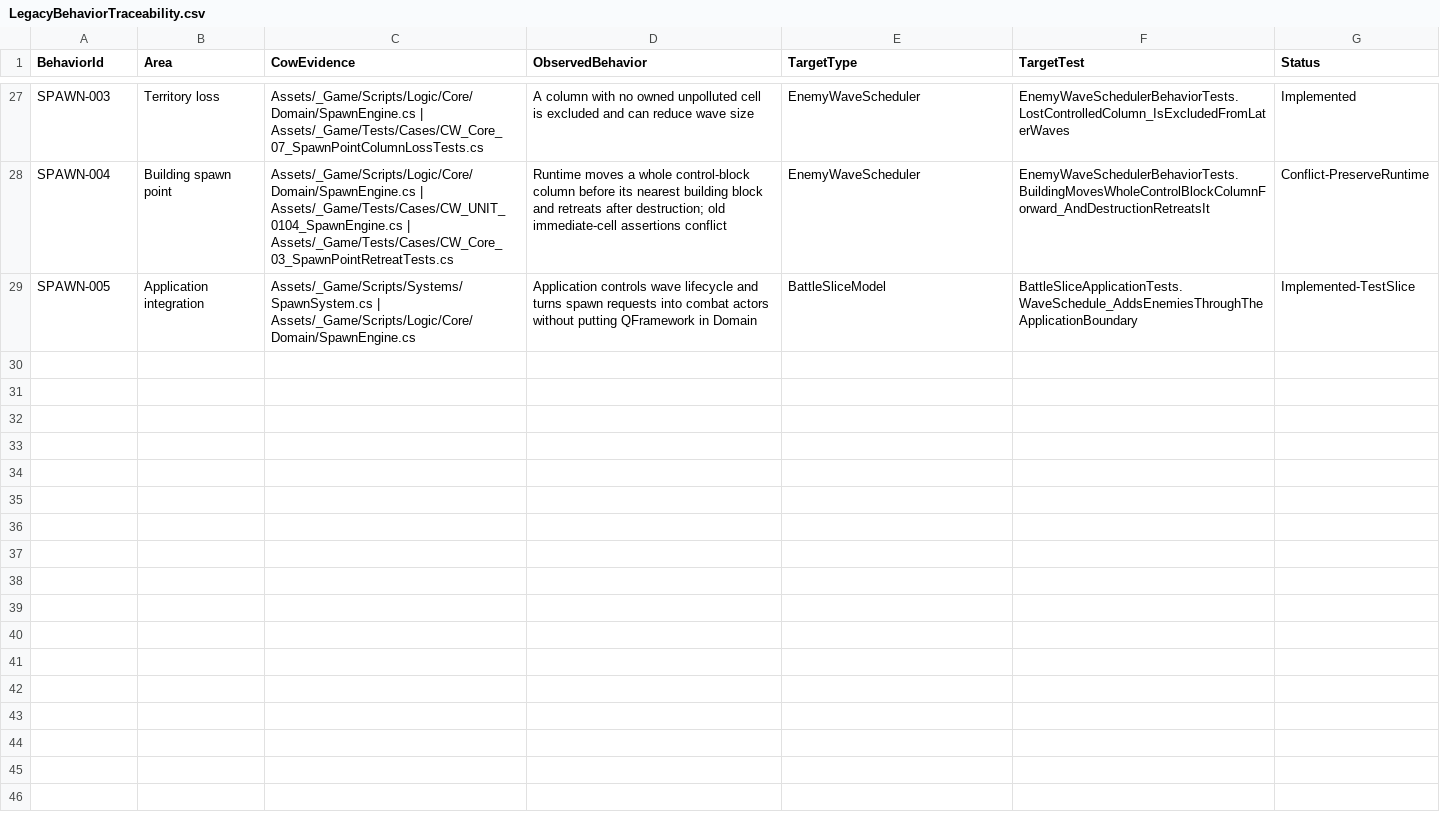
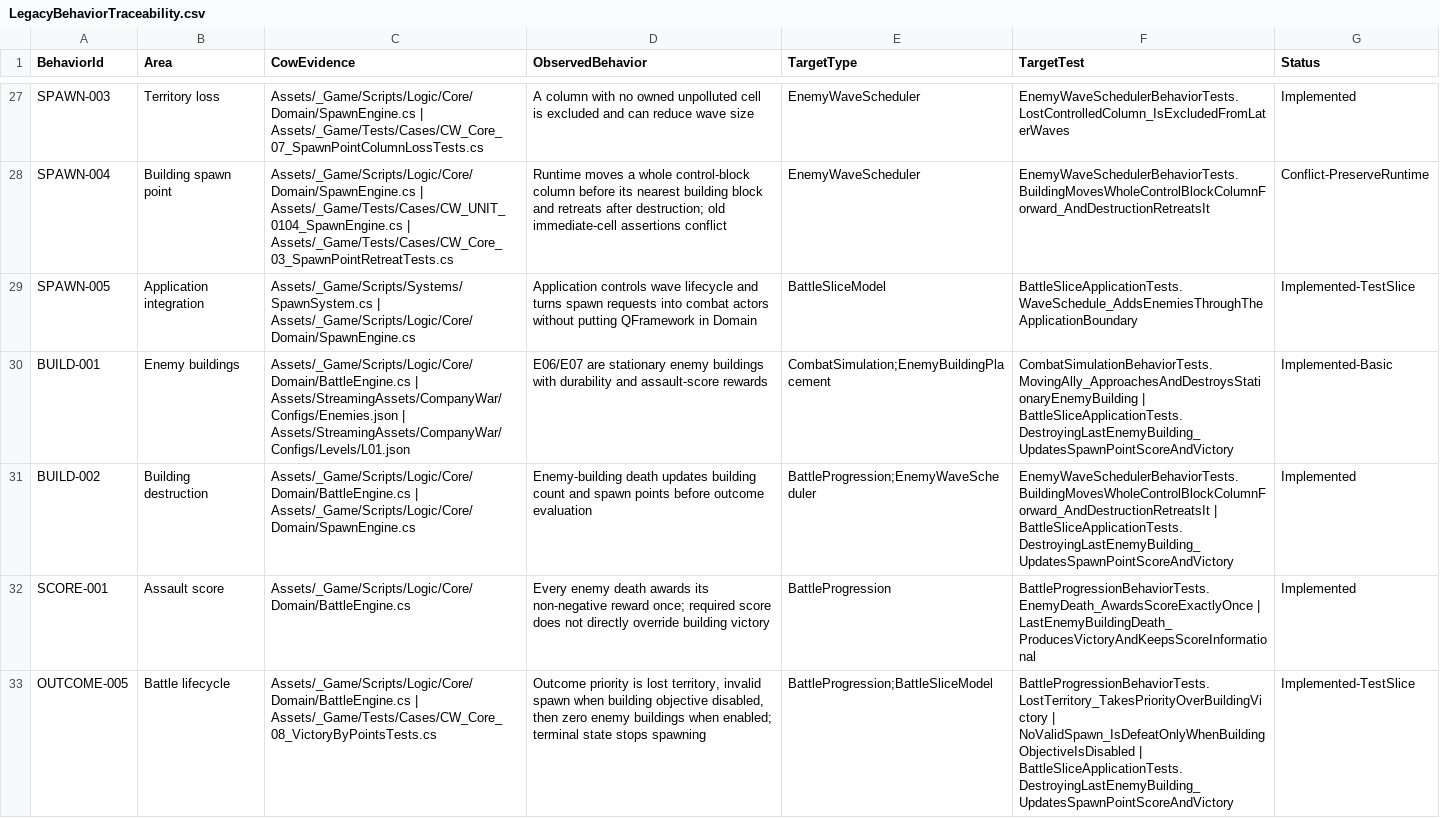
Before and after one commit to Arain520/Company-War-RE, a CSV file: Migration/Specifications/LegacyBehaviorTraceability.csv, drawn as a sheet; only a part is shown, gaps mark what is left out; the diff names each change by its address in the sheet, - before the commit and + after, or states it on an @@ line.

```diff
--- a/Migration/Specifications/LegacyBehaviorTraceability.csv
+++ b/Migration/Specifications/LegacyBehaviorTraceability.csv
+row 30: BUILD-001 | Enemy buildings | Assets/_Game/Scripts/Logic/Core/Domain/BattleEngine.cs | Assets/StreamingAssets/CompanyWar/Configs/Enemies.json | Assets/StreamingAssets/CompanyWar/Configs/Levels/L01.json | E06/E07 are stationary enemy buildings with durability and assault-score rewards | CombatSimulation;EnemyBuildingPlacement | CombatSimulationBehaviorTests.MovingAlly_ApproachesAndDestroysStationaryEnemyBuilding | BattleSliceApplicationTests.DestroyingLastEnemyBuilding_UpdatesSpawnPointScoreAndVictory | Implemented-Basic
+row 31: BUILD-002 | Building destruction | Assets/_Game/Scripts/Logic/Core/Domain/BattleEngine.cs | Assets/_Game/Scripts/Logic/Core/Domain/SpawnEngine.cs | Enemy-building death updates building count and spawn points before outcome evaluation | BattleProgression;EnemyWaveScheduler | EnemyWaveSchedulerBehaviorTests.BuildingMovesWholeControlBlockColumnForward_AndDestructionRetreatsIt | BattleSliceApplicationTests.DestroyingLastEnemyBuilding_UpdatesSpawnPointScoreAndVictory | Implemented
+row 32: SCORE-001 | Assault score | Assets/_Game/Scripts/Logic/Core/Domain/BattleEngine.cs | Every enemy death awards its non-negative reward once; required score does not directly override building victory | BattleProgression | BattleProgressionBehaviorTests.EnemyDeath_AwardsScoreExactlyOnce | LastEnemyBuildingDeath_ProducesVictoryAndKeepsScoreInformational | Implemented
+row 33: OUTCOME-005 | Battle lifecycle | Assets/_Game/Scripts/Logic/Core/Domain/BattleEngine.cs | Assets/_Game/Tests/Cases/CW_Core_08_VictoryByPointsTests.cs | Outcome priority is lost territory, invalid spawn when building objective disabled, then zero enemy buildings when enabled; terminal state stops spawning | BattleProgression;BattleSliceModel | BattleProgressionBehaviorTests.LostTerritory_TakesPriorityOverBuildingVictory | NoValidSpawn_IsDefeatOnlyWhenBuildingObjectiveIsDisabled | BattleSliceApplicationTests.DestroyingLastEnemyBuilding_UpdatesSpawnPointScoreAndVictory | Implemented-TestSlice
```
Also changed, not shown: Migration/Specifications/LegacyConfigCompatibilityMatrix.csv, Migration/Specifications/SourceEvidenceHashes.csv, 24 other files.
